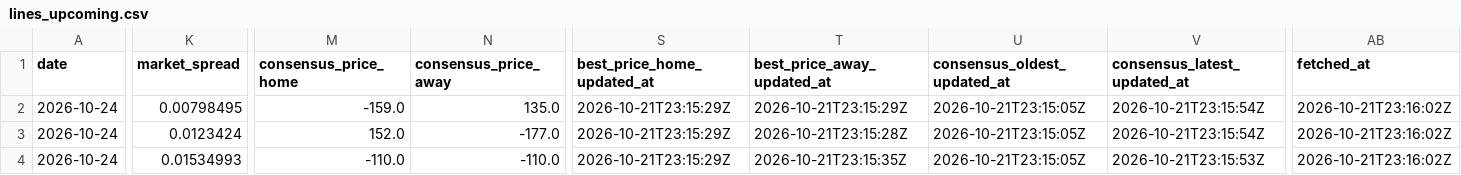
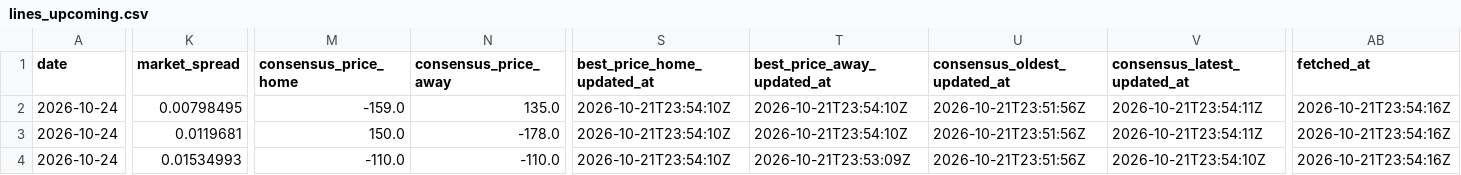
Before and after one commit to joshuakingsland/claude-diamond, a CSV file: data/lines_upcoming.csv, drawn as a sheet; only a part is shown, gaps mark what is left out; the diff covers the shown part only; the diff names each change by its address in the sheet, - before the commit and + after, or states it on an @@ line.

```diff
--- a/data/lines_upcoming.csv
+++ b/data/lines_upcoming.csv
-S2:S4 (best_price_home_updated_at): 2026-10-21T23:15:29Z
+S2:S4 (best_price_home_updated_at): 2026-10-21T23:54:10Z
-T2 (best_price_away_updated_at): 2026-10-21T23:15:29Z
+T2 (best_price_away_updated_at): 2026-10-21T23:54:10Z
-U2:U4 (consensus_oldest_updated_at): 2026-10-21T23:15:05Z
+U2:U4 (consensus_oldest_updated_at): 2026-10-21T23:51:56Z
-V2:V3 (consensus_latest_updated_at): 2026-10-21T23:15:54Z
+V2:V3 (consensus_latest_updated_at): 2026-10-21T23:54:11Z
-AB2:AB4 (fetched_at): 2026-10-21T23:16:02Z
+AB2:AB4 (fetched_at): 2026-10-21T23:54:16Z
-K3 (market_spread): 0.0123424
+K3 (market_spread): 0.0119681
-M3 (consensus_price_home): 152.0
+M3 (consensus_price_home): 150.0
-N3 (consensus_price_away): -177.0
+N3 (consensus_price_away): -178.0
-T3 (best_price_away_updated_at): 2026-10-21T23:15:28Z
+T3 (best_price_away_updated_at): 2026-10-21T23:54:10Z
-T4 (best_price_away_updated_at): 2026-10-21T23:15:35Z
+T4 (best_price_away_updated_at): 2026-10-21T23:53:09Z
-V4 (consensus_latest_updated_at): 2026-10-21T23:15:53Z
+V4 (consensus_latest_updated_at): 2026-10-21T23:54:10Z
```
Also changed, not shown: 2 edited cells elsewhere in this file, 3 other files.
